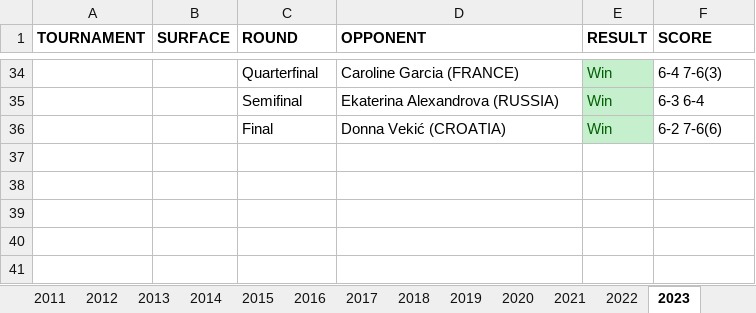
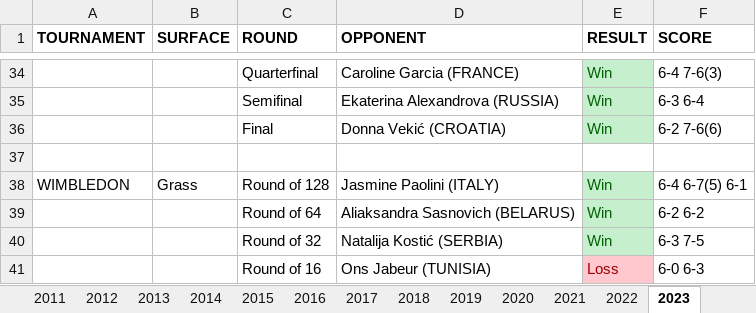
Before and after one commit to soumyavajjhala/soumyavajjhala.github.io, an Excel workbook: Tennis/WTA Tour/Petra Kvitová.xlsx, sheet 2023, drawn as a sheet; only a part is shown, gaps mark what is left out; values as stored, in another font and other column widths than the file's, no borders; the diff names each change by its address in the sheet, - before the commit and + after, or states it on an @@ line.

Commit message:
Update tennis

```diff
--- a/Tennis/WTA Tour/Petra Kvitová.xlsx (sheet 2023)
+++ b/Tennis/WTA Tour/Petra Kvitová.xlsx (sheet 2023)
+row 37: (empty)
+row 38: WIMBLEDON | Grass | Round of 128 | Jasmine Paolini (ITALY) | Win | 6-4 6-7(5) 6-1
+row 39:  |  | Round of 64 | Aliaksandra Sasnovich (BELARUS) | Win | 6-2 6-2
+row 40:  |  | Round of 32 | Natalija Kostić (SERBIA) | Win | 6-3 7-5
+row 41:  |  | Round of 16 | Ons Jabeur (TUNISIA) | Loss | 6-0 6-3
```
Also changed, not shown: sheet YTD Stats, charts or pictures, Tennis/WTA Tour/Victória Azárenka.xlsx, Tennis/WTA Tour/WTA YTD Winning Percentile Range Leaderboad.xlsx.
